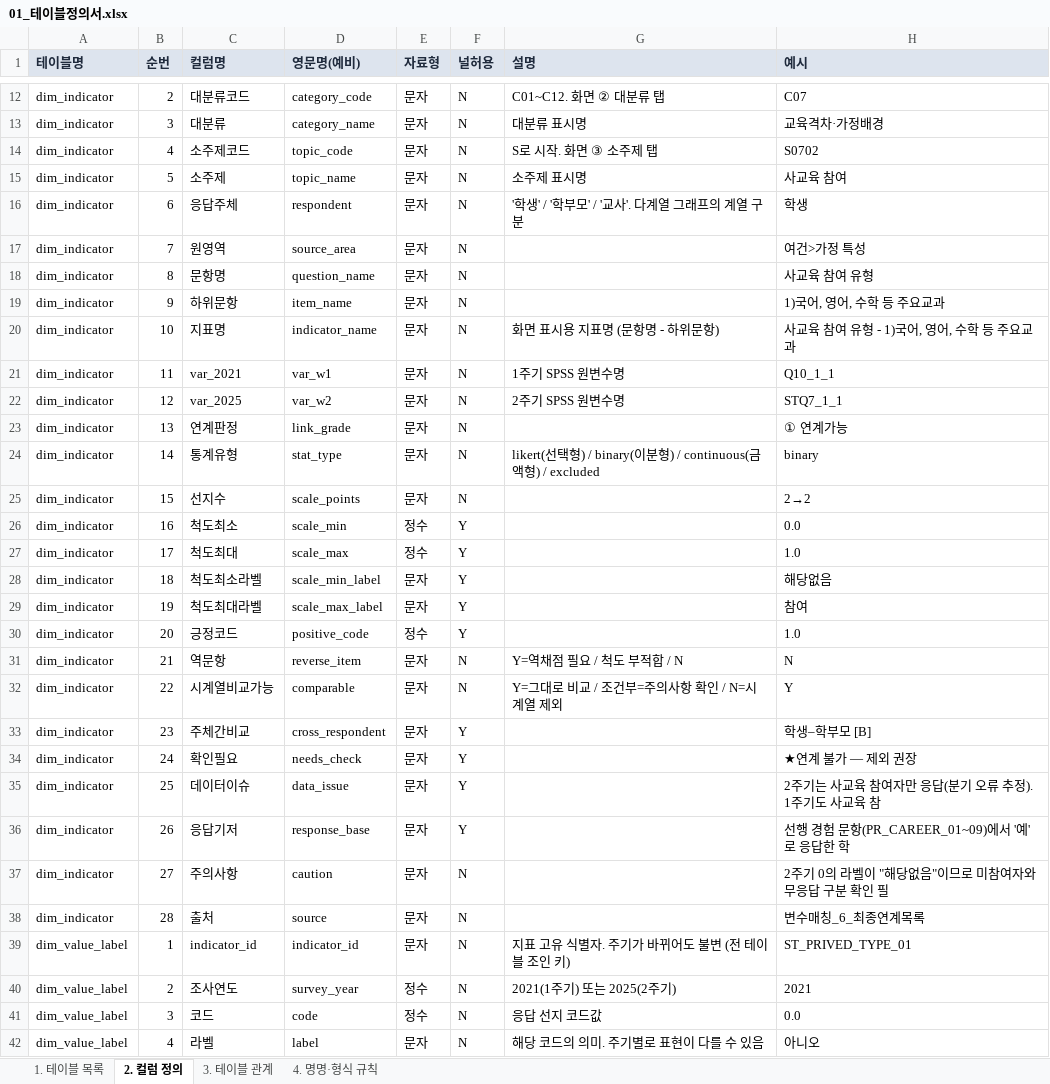
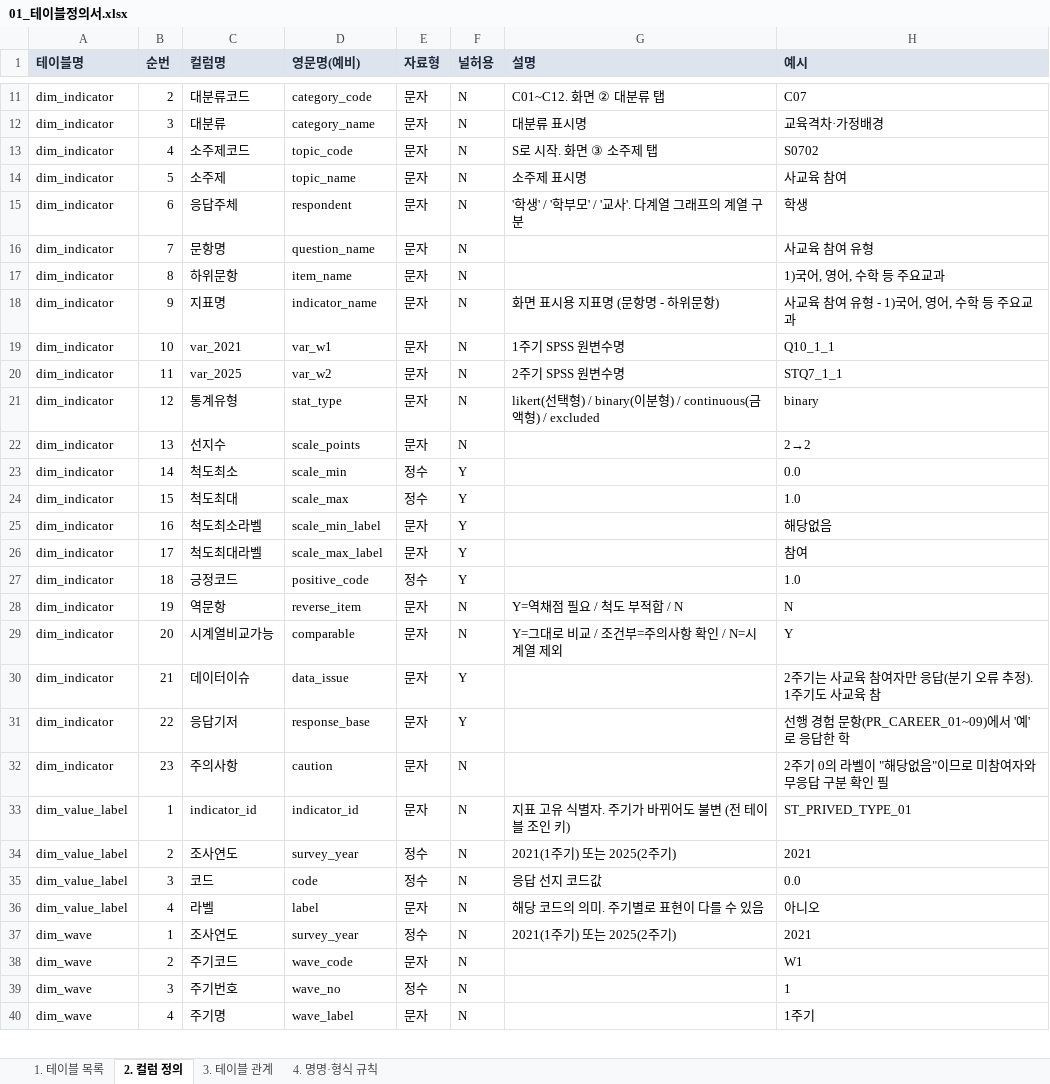
Before and after one commit to memorylane-dev/gie-panel, an Excel workbook: delivery/업체전달_데이터셋_v1/01_테이블정의서.xlsx, sheet 2. 컬럼 정의, drawn as a sheet; only a part is shown, gaps mark what is left out; the shorter side is filled out with more unchanged rows; values as stored, in another font and other column widths than the file's, no borders; removed rows and columns are numbered as before the commit, all else as after; the diff covers the shown part only; the diff names each change by its address in the sheet, - before the commit and + after, or states it on an @@ line.

```diff
--- a/delivery/업체전달_데이터셋_v1/01_테이블정의서.xlsx (sheet 2. 컬럼 정의)
+++ b/delivery/업체전달_데이터셋_v1/01_테이블정의서.xlsx (sheet 2. 컬럼 정의)
-row 17: dim_indicator | 7 | 원영역 | source_area | 문자 | N |  | 여건>가정 특성
-B16 (순번): 8
+B16 (순번): 7
-B17 (순번): 9
+B17 (순번): 8
-B18 (순번): 10
+B18 (순번): 9
-B19 (순번): 11
+B19 (순번): 10
-B20 (순번): 12
+B20 (순번): 11
-row 23: dim_indicator | 13 | 연계판정 | link_grade | 문자 | N |  | ① 연계가능
-B21 (순번): 14
+B21 (순번): 12
-B22 (순번): 15
+B22 (순번): 13
-B23 (순번): 16
+B23 (순번): 14
-B24 (순번): 17
+B24 (순번): 15
-B25 (순번): 18
+B25 (순번): 16
-B26 (순번): 19
+B26 (순번): 17
-B27 (순번): 20
+B27 (순번): 18
-B28 (순번): 21
+B28 (순번): 19
-B29 (순번): 22
+B29 (순번): 20
-row 33: dim_indicator | 23 | 주체간비교 | cross_respondent | 문자 | Y |  | 학생–학부모 [B]
-row 34: dim_indicator | 24 | 확인필요 | needs_check | 문자 | Y |  | ★연계 불가 — 제외 권장
-B30 (순번): 25
+B30 (순번): 21
-B31 (순번): 26
+B31 (순번): 22
-B32 (순번): 27
+B32 (순번): 23
-row 38: dim_indicator | 28 | 출처 | source | 문자 | N |  | 변수매칭_6_최종연계목록
```
Also changed, not shown: 1 added row, 12 removed rows and 11 edited cells elsewhere in this sheet, sheet 1. 테이블 목록, 9 other files.
